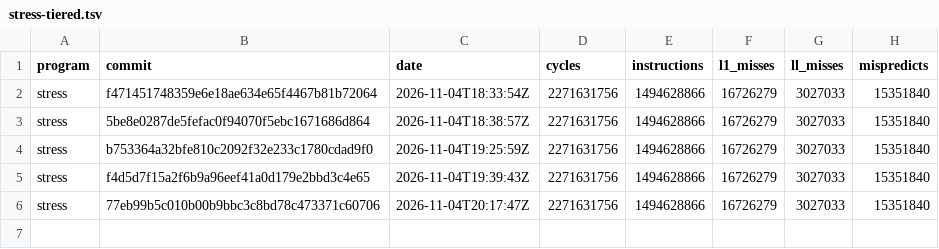
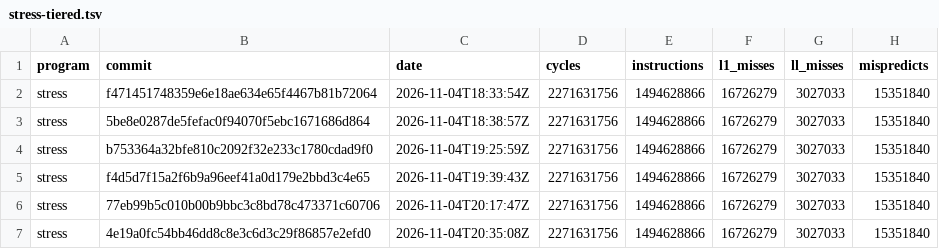
Before and after one commit to Keyboard1000n17/zane-compiler, a TSV file: stress-tiered.tsv, drawn as a sheet.

```diff
--- a/stress-tiered.tsv
+++ b/stress-tiered.tsv
@@ -6 +6,2 @@ stress	f4d5d7f15a2f6b9a96eef41a0d179e2bbd3c4e65	2026-11-04T19:39:43Z	2271631756
 stress	77eb99b5c010b00b9bbc3c8bd78c473371c60706	2026-11-04T20:17:47Z	2271631756	1494628866	16726279	3027033	15351840
+stress	4e19a0fc54bb46dd8c8e3c6d3c29f86857e2efd0	2026-11-04T20:35:08Z	2271631756	1494628866	16726279	3027033	15351840
```
Also changed, not shown: latest.tsv, stress-plain.tsv, 1 other file.
